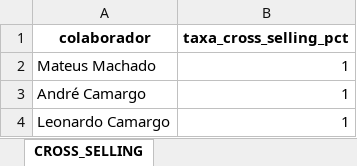
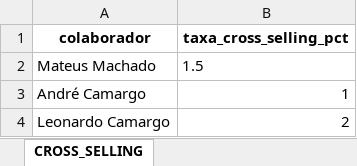
Before and after one commit to tiago-cappi/PROJETO_COMISSOES_V2, an Excel workbook: config/REGRAS_COMISSOES.xlsx, sheet CROSS_SELLING, drawn as a sheet; values as stored, in another font and other column widths than the file's, no borders; the diff names each change by its address in the sheet, - before the commit and + after, or states it on an @@ line.

Commit message:
FINALMENTE CONSEGUI CONSERTAR A BCT DO CROSS-SELLING!

```diff
--- a/config/REGRAS_COMISSOES.xlsx (sheet CROSS_SELLING)
+++ b/config/REGRAS_COMISSOES.xlsx (sheet CROSS_SELLING)
-B2 (taxa_cross_selling_pct): 1
+B2 (taxa_cross_selling_pct): 1.5
-B4 (taxa_cross_selling_pct): 1
+B4 (taxa_cross_selling_pct): 2
```
Also changed, not shown: dados_entrada/Analise_Comercial_Completa.xlsx, 21 other files.
